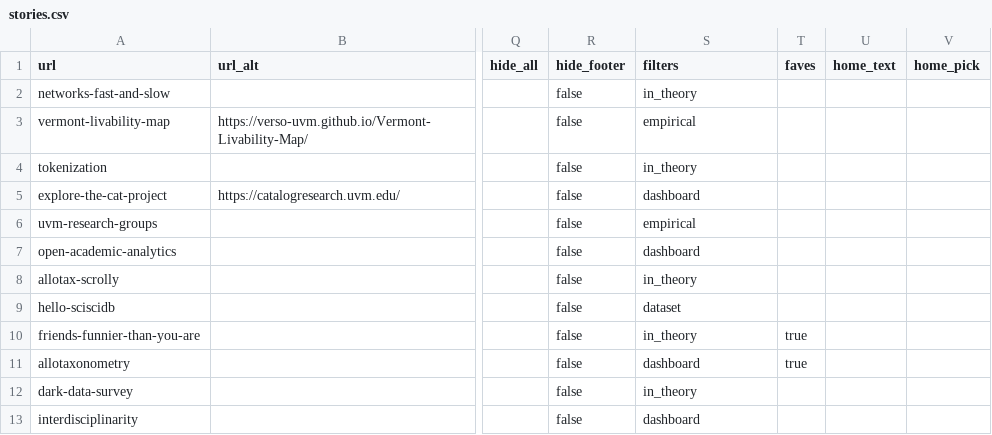
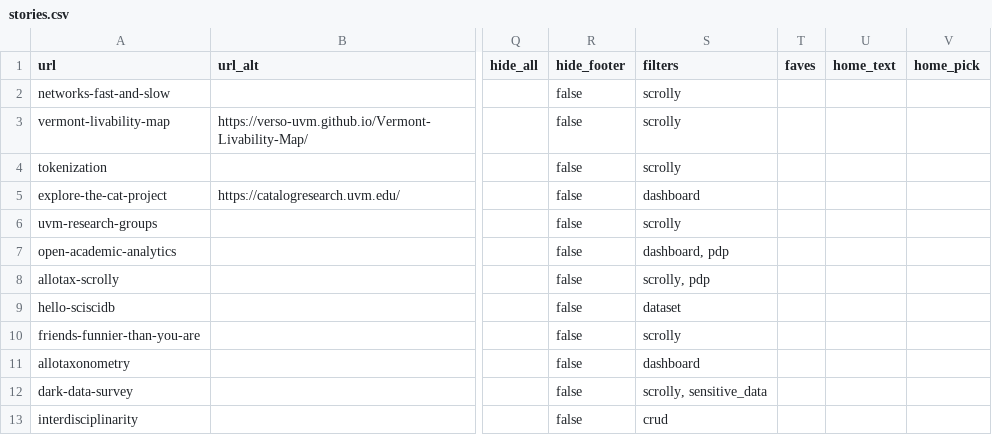
Before and after one commit to Vermont-Complex-Systems/complex-stories, a CSV file: frontend/src/data/stories.csv, drawn as a sheet; only a part is shown, gaps mark what is left out; the diff names each change by its address in the sheet, - before the commit and + after, or states it on an @@ line.

```diff
--- a/frontend/src/data/stories.csv
+++ b/frontend/src/data/stories.csv
-S2 (filters): in_theory
+S2 (filters): scrolly
-S3 (filters): empirical
+S3 (filters): scrolly
-S4 (filters): in_theory
+S4 (filters): scrolly
-S6 (filters): empirical
+S6 (filters): scrolly
-S7 (filters): dashboard
+S7 (filters): dashboard, pdp
-S8 (filters): in_theory
+S8 (filters): scrolly, pdp
-S10 (filters): in_theory
+S10 (filters): scrolly
-T10:T11 (faves): true
+T10:T11 (faves): (empty)
-S12 (filters): in_theory
+S12 (filters): scrolly, sensitive_data
-S13 (filters): dashboard
+S13 (filters): crud
```
Also changed, not shown: 4 other files.
